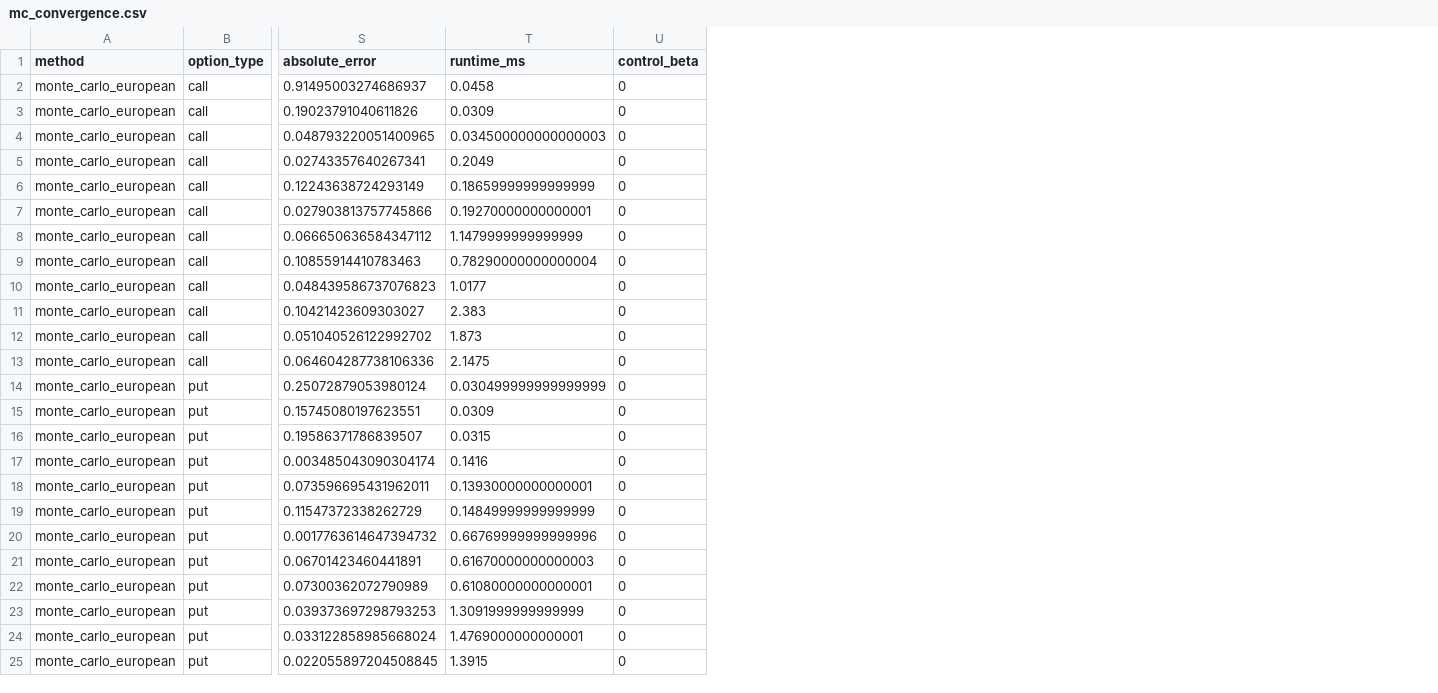
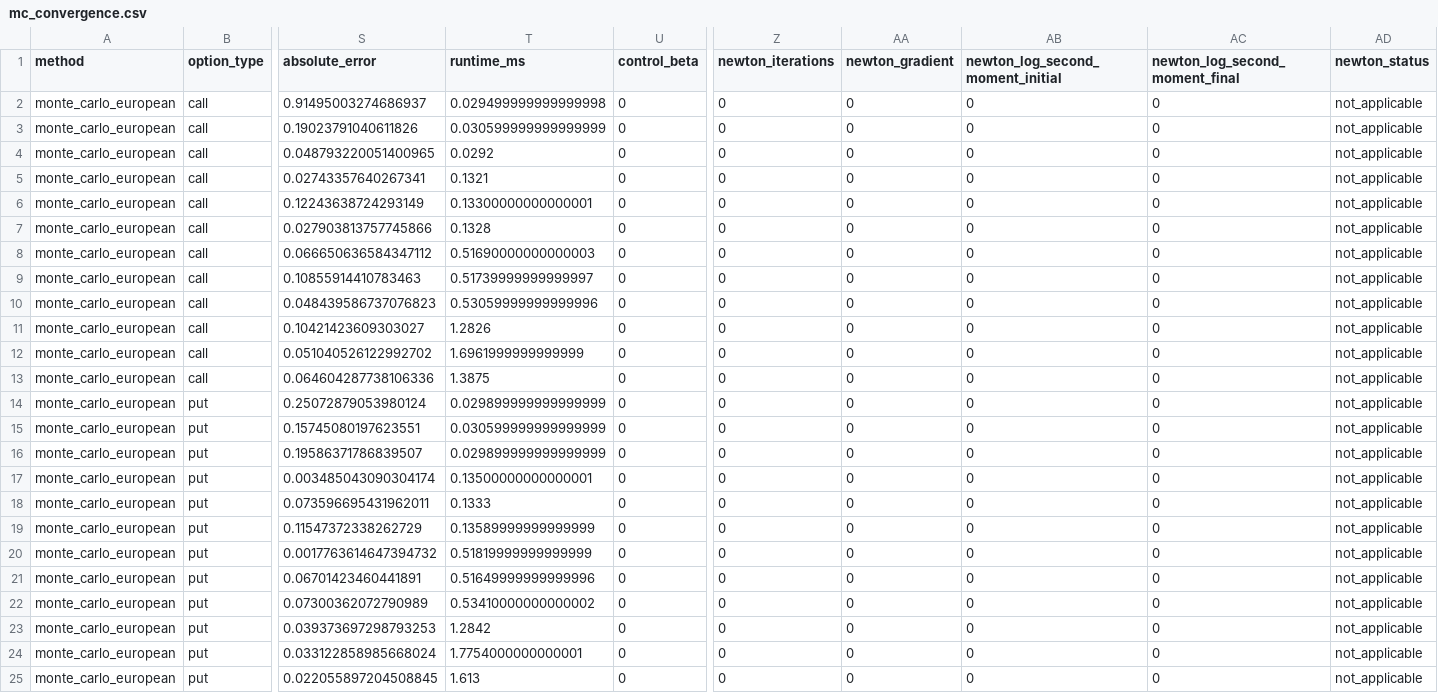
Before and after one commit to miracl-3/Numerical-Methods-in-Option-Pricing, a CSV file: data/experiments/mc_convergence.csv, drawn as a sheet; only a part is shown, gaps mark what is left out; the diff names each change by its address in the sheet, - before the commit and + after, or states it on an @@ line.

```diff
--- a/data/experiments/mc_convergence.csv
+++ b/data/experiments/mc_convergence.csv
+column Z (newton_iterations), rows 2-25: all 0
+column AA (newton_gradient), rows 2-25: all 0
+column AB (newton_log_second_moment_initial), rows 2-25: all 0
+column AC (newton_log_second_moment_final), rows 2-25: all 0
+column AD (newton_status), rows 2-25: all not_applicable
-T2 (runtime_ms): 0.0458
+T2 (runtime_ms): 0.029499999999999998
-T3 (runtime_ms): 0.0309
+T3 (runtime_ms): 0.030599999999999999
-T4 (runtime_ms): 0.034500000000000003
+T4 (runtime_ms): 0.0292
-T5 (runtime_ms): 0.2049
+T5 (runtime_ms): 0.1321
-T6 (runtime_ms): 0.18659999999999999
+T6 (runtime_ms): 0.13300000000000001
-T7 (runtime_ms): 0.19270000000000001
+T7 (runtime_ms): 0.1328
-T8 (runtime_ms): 1.1479999999999999
+T8 (runtime_ms): 0.51690000000000003
-T9 (runtime_ms): 0.78290000000000004
+T9 (runtime_ms): 0.51739999999999997
-T10 (runtime_ms): 1.0177
+T10 (runtime_ms): 0.53059999999999996
-T11 (runtime_ms): 2.383
+T11 (runtime_ms): 1.2826
-T12 (runtime_ms): 1.873
+T12 (runtime_ms): 1.6961999999999999
-T13 (runtime_ms): 2.1475
+T13 (runtime_ms): 1.3875
-T14 (runtime_ms): 0.030499999999999999
+T14 (runtime_ms): 0.029899999999999999
-T15 (runtime_ms): 0.0309
+T15 (runtime_ms): 0.030599999999999999
-T16 (runtime_ms): 0.0315
+T16 (runtime_ms): 0.029899999999999999
-T17 (runtime_ms): 0.1416
+T17 (runtime_ms): 0.13500000000000001
-T18 (runtime_ms): 0.13930000000000001
+T18 (runtime_ms): 0.1333
-T19 (runtime_ms): 0.14849999999999999
+T19 (runtime_ms): 0.13589999999999999
-T20 (runtime_ms): 0.66769999999999996
+T20 (runtime_ms): 0.51819999999999999
-T21 (runtime_ms): 0.61670000000000003
+T21 (runtime_ms): 0.51649999999999996
-T22 (runtime_ms): 0.61080000000000001
+T22 (runtime_ms): 0.53410000000000002
-T23 (runtime_ms): 1.3091999999999999
+T23 (runtime_ms): 1.2842
-T24 (runtime_ms): 1.4769000000000001
+T24 (runtime_ms): 1.7754000000000001
-T25 (runtime_ms): 1.3915
+T25 (runtime_ms): 1.613
```
Also changed, not shown: data/experiments/american_convergence.csv, data/experiments/exercise_grid.csv, 24 other files.
